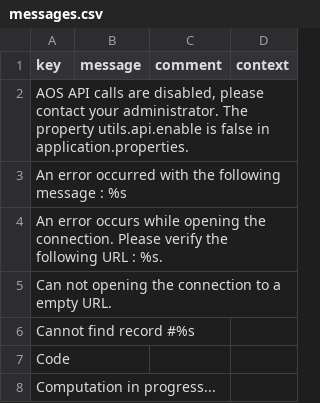
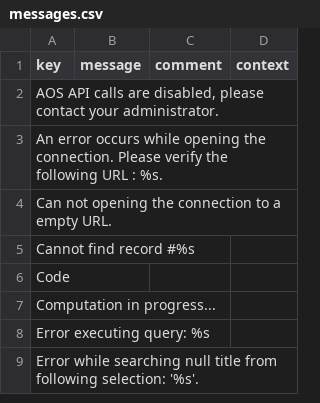
Before and after one commit to axelor/axelor-utils, a CSV file: src/main/resources/i18n/messages.csv, drawn as a sheet; only a part is shown; the shorter side is filled out with more unchanged rows.

```diff
--- a/src/main/resources/i18n/messages.csv
+++ b/src/main/resources/i18n/messages.csv
@@ -1,4 +1,3 @@
 "key","message","comment","context"
-"AOS API calls are disabled, please contact your administrator. The property utils.api.enable is false in application.properties.",,,
-"An error occurred with the following message : %s",,,
+"AOS API calls are disabled, please contact your administrator.",,,
 "An error occurs while opening the connection. Please verify the following URL : %s.",,,
```
Also changed, not shown: src/main/resources/i18n/messages_en.csv, src/main/resources/i18n/messages_fr.csv, 2 other files.
